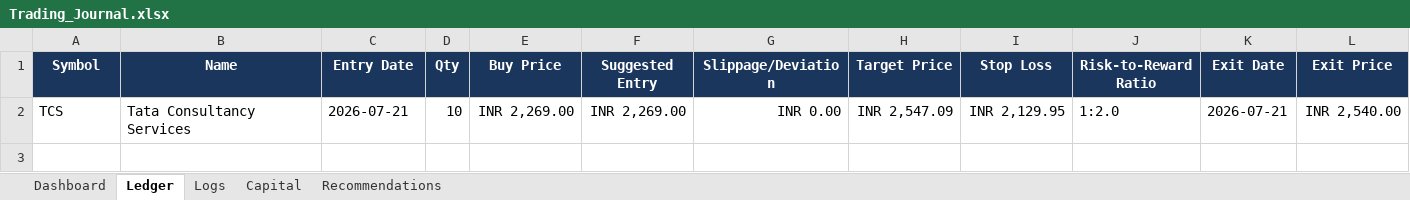
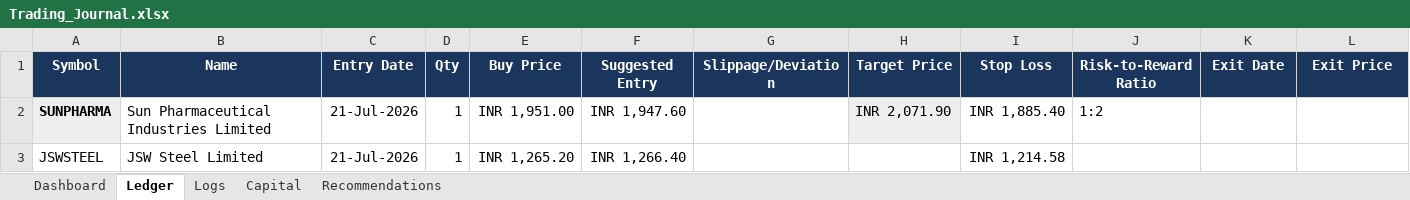
Before and after one commit to SyedTousifMasood/HalaalTrading, an Excel workbook: Trading_Journal.xlsx, sheet Ledger, drawn as a sheet; only a part is shown; values as stored, in another font and other column widths than the file's, no borders; charts and pictures not drawn; removed rows and columns are numbered as before the commit, all else as after; rows hold the shown columns only; the diff names each change by its address in the sheet, - before the commit and + after, or states it on an @@ line.

Commit message:
feat: Add Free Zerodha Kite broker adapter and Mock paper trading engine

```diff
--- a/Trading_Journal.xlsx (sheet Ledger)
+++ b/Trading_Journal.xlsx (sheet Ledger)
-row 2: TCS | Tata Consultancy Services | 2026-07-21 | 10 | INR 2,269.00 | INR 2,269.00 | INR 0.00 | INR 2,547.09 | INR 2,129.95 | 1:2.0 | 2026-07-21 | INR 2,540.00
+row 2: SUNPHARMA | Sun Pharmaceutical Industries Limited | 21-Jul-2026 | 1 | INR 1,951.00 | INR 1,947.60 |  | INR 2,071.90 | INR 1,885.40 | 1:2
+row 3: JSWSTEEL | JSW Steel Limited | 21-Jul-2026 | 1 | INR 1,265.20 | INR 1,266.40 |  |  | INR 1,214.58
```
Also changed, not shown: sheet Dashboard, sheet Recommendations, charts or pictures, 5 other files.
